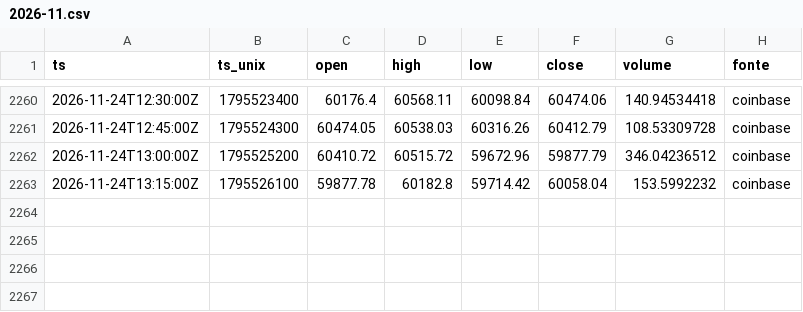
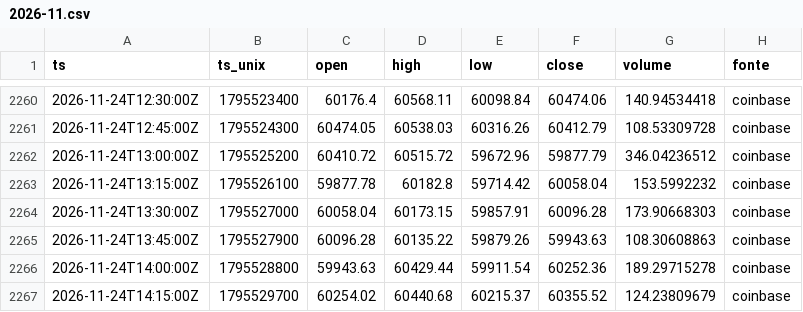
Before and after one commit to joaovpag/sinal-do-satoshi, a CSV file: preco_15m/2026-11.csv, drawn as a sheet; only a part is shown, gaps mark what is left out.

```diff
--- a/preco_15m/2026-11.csv
+++ b/preco_15m/2026-11.csv
@@ -2263 +2263,5 @@ ts,ts_unix,open,high,low,close,volume,fonte
 2026-11-24T13:15:00Z,1795526100,59877.78,60182.8,59714.42,60058.04,153.5992232,coinbase
+2026-11-24T13:30:00Z,1795527000,60058.04,60173.15,59857.91,60096.28,173.90668303,coinbase
+2026-11-24T13:45:00Z,1795527900,60096.28,60135.22,59879.26,59943.63,108.30608863,coinbase
+2026-11-24T14:00:00Z,1795528800,59943.63,60429.44,59911.54,60252.36,189.29715278,coinbase
+2026-11-24T14:15:00Z,1795529700,60254.02,60440.68,60215.37,60355.52,124.23809679,coinbase
```
Also changed, not shown: derivativos/2026-11.csv, preco_1h/2026.csv, 1 other file.
